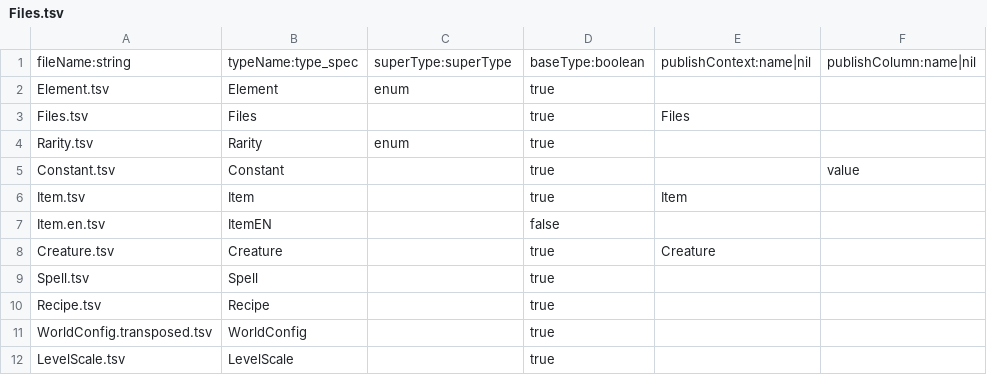
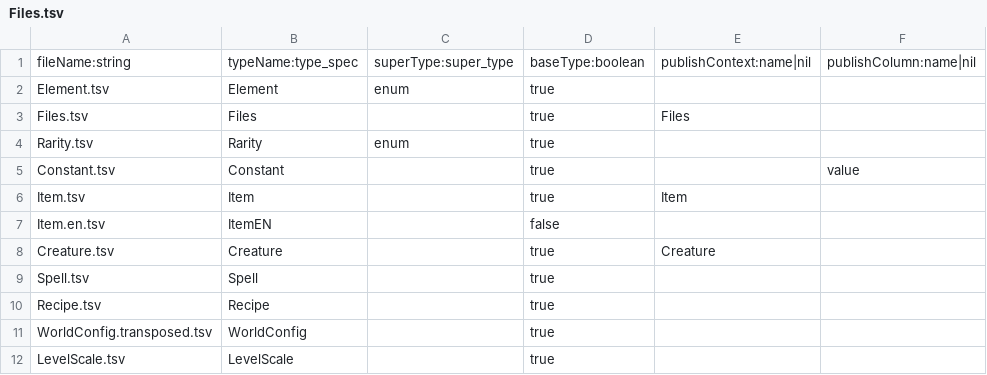
Before and after one commit to skunkiferous/TabuLua, a TSV file: tutorial/core/Files.tsv, drawn as a sheet; only a part is shown; the diff names each change by its address in the sheet, - before the commit and + after, or states it on an @@ line.

```diff
--- a/tutorial/core/Files.tsv
+++ b/tutorial/core/Files.tsv
-C1: superType:superType
+C1: superType:super_type
```
Also changed, not shown: tutorial/core/Item.tsv, tutorial/core/Manifest.transposed.tsv, 19 other files.
